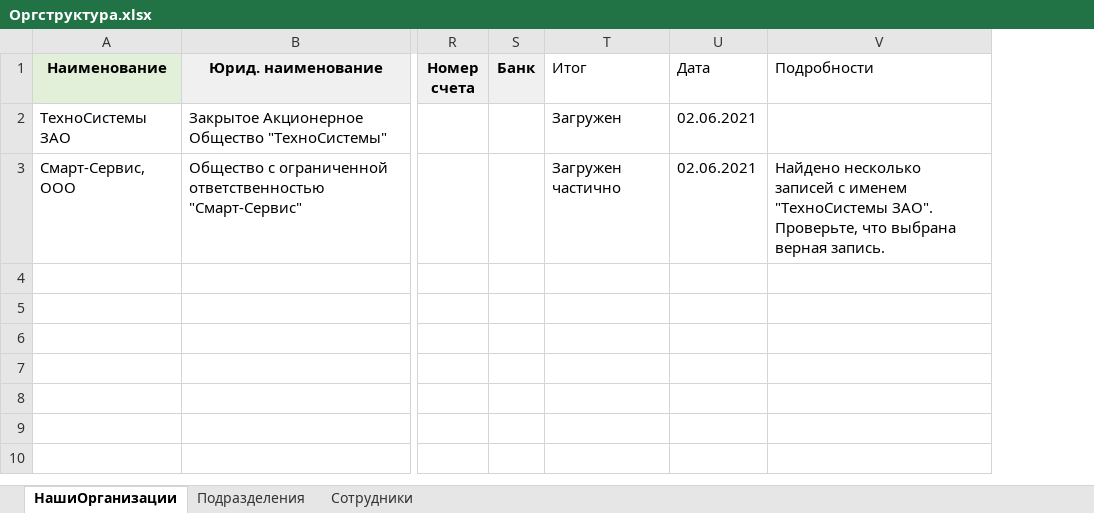
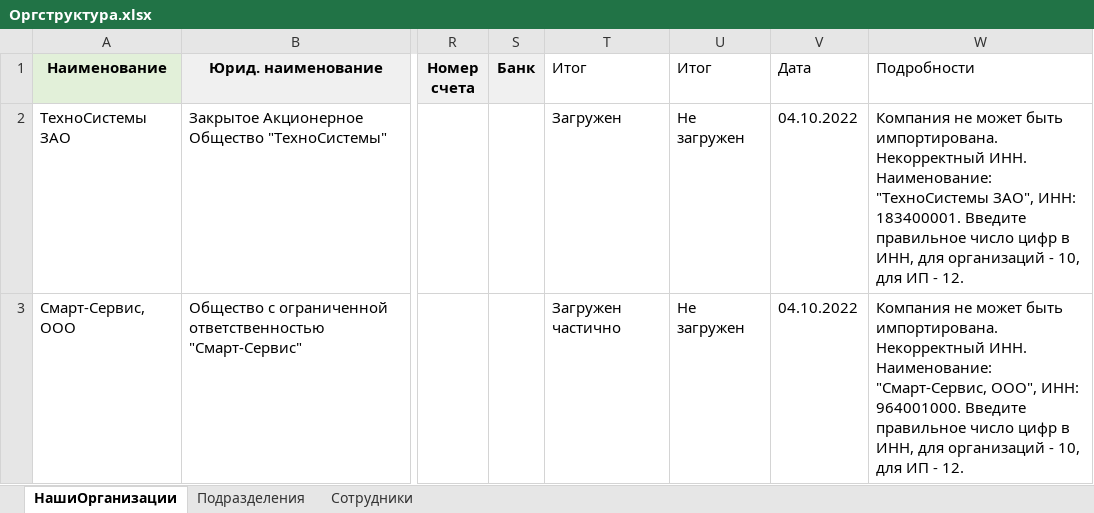
Before and after one commit to prokhor-spodobaev/rx-util-importdata-net-core_test1, an Excel workbook: Template/Example/Оргструктура.xlsx, sheet НашиОрганизации, drawn as a sheet; only a part is shown, gaps mark what is left out; values as stored, in another font and other column widths than the file's, no borders; addresses are those after the commit; the diff names each change by its address in the sheet, - before the commit and + after, or states it on an @@ line.

```diff
--- a/Template/Example/Оргструктура.xlsx (sheet НашиОрганизации)
+++ b/Template/Example/Оргструктура.xlsx (sheet НашиОрганизации)
+column U (Итог), rows 2-3: Не загружен | Не загружен
-V2:V3 (Дата): 02.06.2021
+V2:V3 (Дата): 04.10.2022
-W2 (Подробности): (empty)
+W2 (Подробности): Компания не может быть импортирована. Некорректный ИНН. Наименование: "ТехноСистемы ЗАО", ИНН: 183400001. Введите правильное число цифр в ИНН, для организаций - 10, для ИП - 12.
-W3 (Подробности): Найдено несколько записей с именем "ТехноСистемы ЗАО". Проверьте, что выбрана верная запись.
+W3 (Подробности): Компания не может быть импортирована. Некорректный ИНН. Наименование: "Смарт-Сервис, ООО", ИНН: 964001000. Введите правильное число цифр в ИНН, для организаций - 10, для ИП - 12.
```
Also changed, not shown: sheet Сотрудники, sheet Подразделения, Template/Example/Договоры.xlsx, Template/Example/Организации.xlsx, 4 other files.
